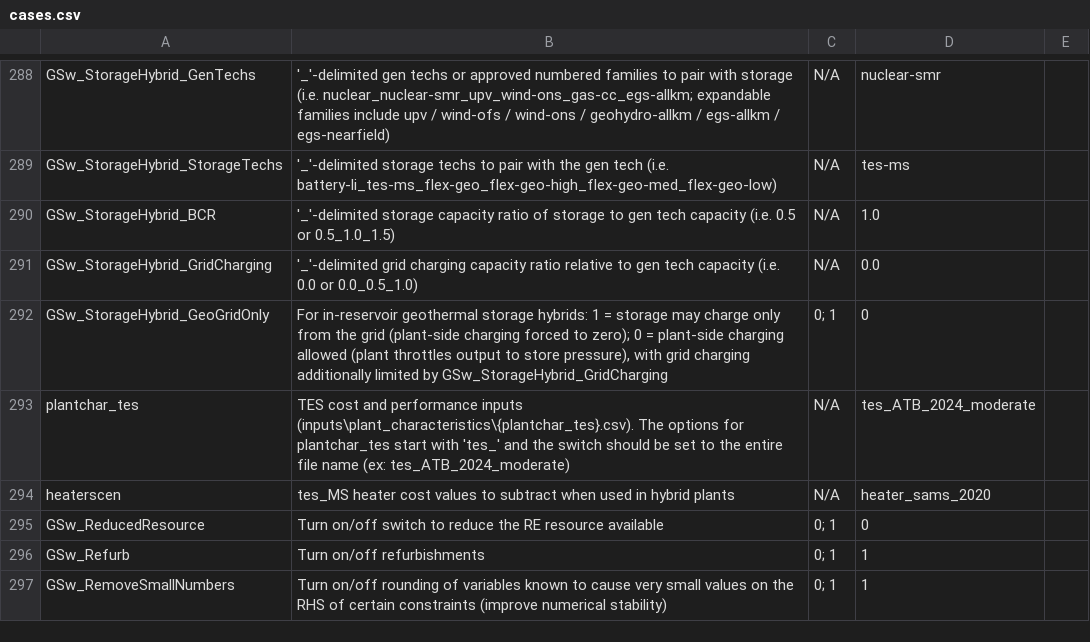
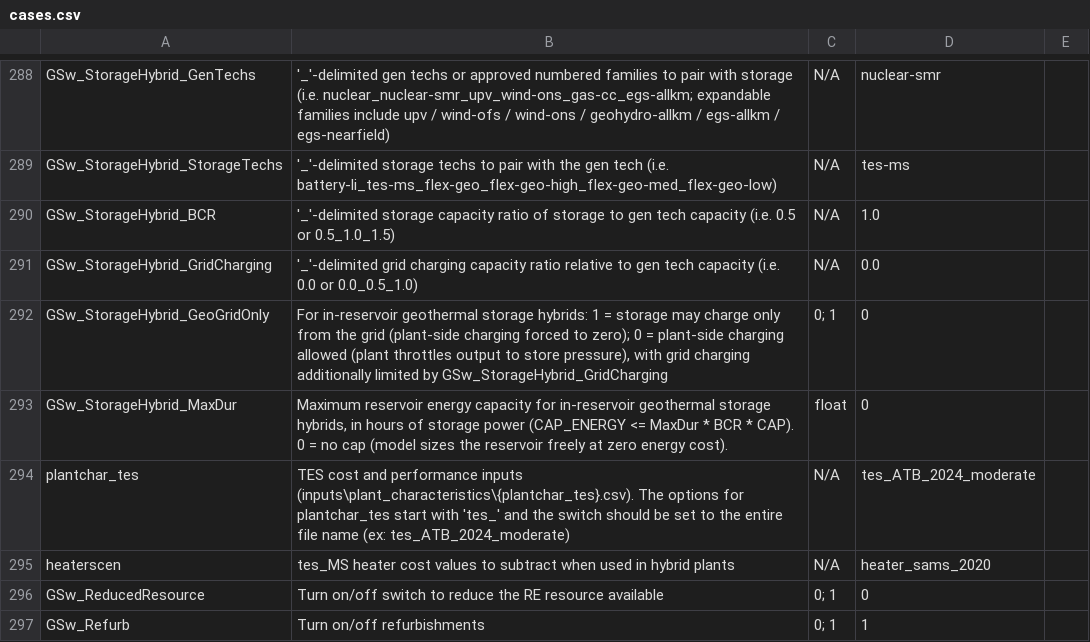
Before and after one commit to IsabellaHoyer/ReEDS-hybrid-plant, a CSV file: cases.csv, drawn as a sheet; only a part is shown, gaps mark what is left out; the shorter side is filled out with more unchanged rows.

Commit message:
Add GSw_StorageHybrid_MaxDur: cap geo storage-hybrid reservoir energy at MaxDur hours of storage power (0 = unbounded)'

```diff
--- a/cases.csv
+++ b/cases.csv
@@ -292,2 +292,3 @@ GSw_StorageHybrid_GridCharging,'_'-delimited grid charging capacity ratio relati
 GSw_StorageHybrid_GeoGridOnly,"For in-reservoir geothermal storage hybrids: 1 = storage may charge only from the grid (plant-side charging forced to zero); 0 = plant-side charging allowed (plant throttles output to store pressure), with grid charging additionally limited by GSw_StorageHybrid_GridCharging",0; 1,0,
+GSw_StorageHybrid_MaxDur,"Maximum reservoir energy capacity for in-reservoir geothermal storage hybrids, in hours of storage power (CAP_ENERGY <= MaxDur * BCR * CAP). 0 = no cap (model sizes the reservoir freely at zero energy cost).",float,0,
 plantchar_tes,TES cost and performance inputs (inputs\plant_characteristics\{plantchar_tes}.csv). The options for plantchar_tes start with 'tes_' and the switch should be set to the entire file name (ex: tes_ATB_2024_moderate),N/A,tes_ATB_2024_moderate,
```
Also changed, not shown: cases_small_utahforce.csv, 1 other file.
